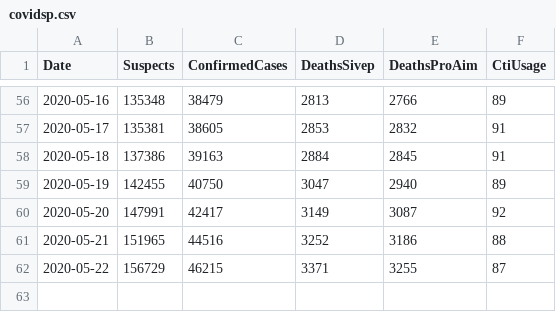
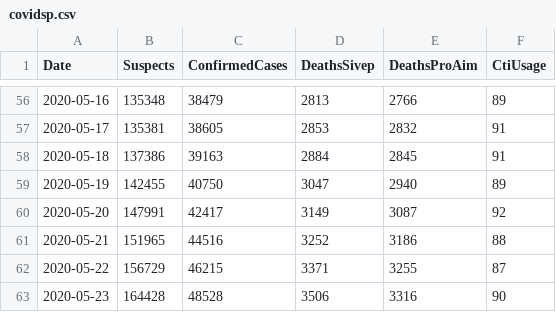
Before and after one commit to rsaat/covid19sp, a CSV file: data/covidsp.csv, drawn as a sheet; only a part is shown, gaps mark what is left out; the diff names each change by its address in the sheet, - before the commit and + after, or states it on an @@ line.

```diff
--- a/data/covidsp.csv
+++ b/data/covidsp.csv
+row 63: 2020-05-23 | 164428 | 48528 | 3506 | 3316 | 90
```
Also changed, not shown: 3 other files.
